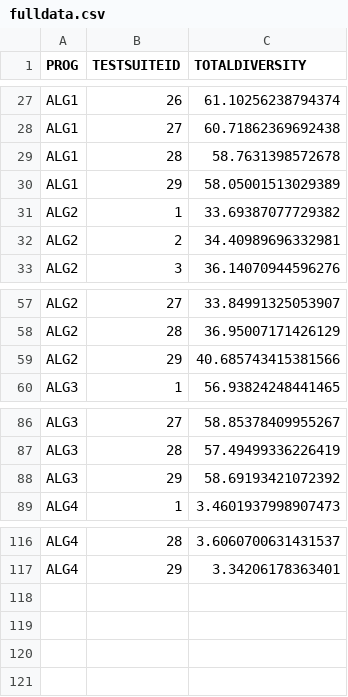
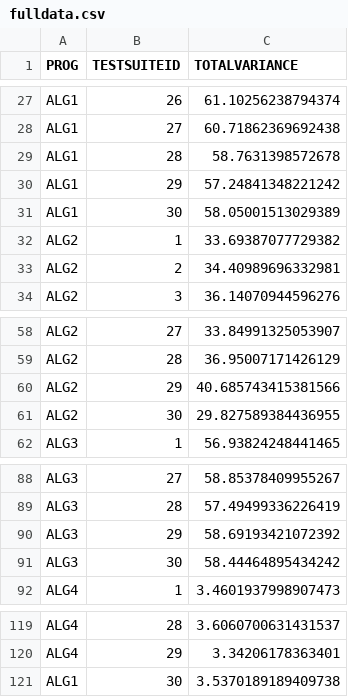
Before and after one commit to alexsorto/Personal-Dump, a CSV file: fulldata.csv, drawn as a sheet; only a part is shown, gaps mark what is left out; addresses are those after the commit; the diff names each change by its address in the sheet, - before the commit and + after, or states it on an @@ line.

Commit message:
Add files via upload

```diff
--- a/fulldata.csv
+++ b/fulldata.csv
-C1: TOTALDIVERSITY
+C1: TOTALVARIANCE
+row 30: ALG1 | 29 | 57.24841348221242
-B31 (TESTSUITEID): 29
+B31 (TESTSUITEID): 30
+row 61: ALG2 | 30 | 29.827589384436955
+row 91: ALG3 | 30 | 58.44464895434242
+row 121: ALG1 | 30 | 3.5370189189409738
```
